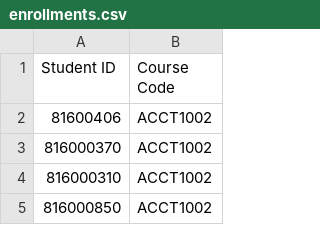
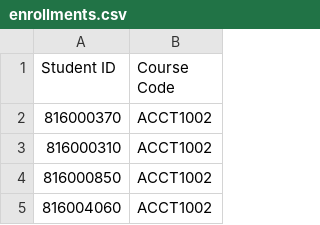
Before and after one commit to UWI-Final-Exam-Scheduler/UWI-Final-Exam-Scheduler, a CSV file: Test Data/enrollments.csv, drawn as a sheet; only a part is shown; the shorter side is filled out with more unchanged rows.

```diff
--- a/Test Data/enrollments.csv
+++ b/Test Data/enrollments.csv
@@ -1,3 +1,2 @@
 Student ID,Course Code
-81600406,ACCT1002
 816000370,ACCT1002
```
